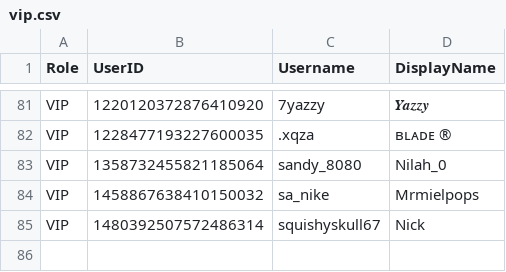
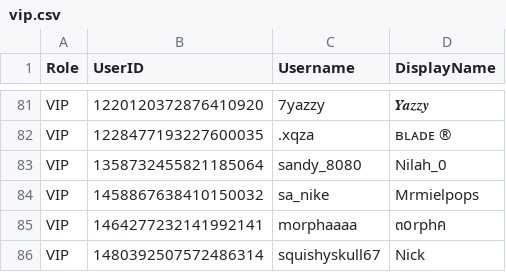
Before and after one commit to Club-Temptation/TempWorldPictures, a CSV file: web/ladieslounge/vip.csv, drawn as a sheet; only a part is shown, gaps mark what is left out; the diff names each change by its address in the sheet, - before the commit and + after, or states it on an @@ line.

Commit message:
Update data from Discord

```diff
--- a/web/ladieslounge/vip.csv
+++ b/web/ladieslounge/vip.csv
+row 85: VIP | 1464277232141992141 | morphaaaa | ๓໐rphค
```
Also changed, not shown: 1 other file.
